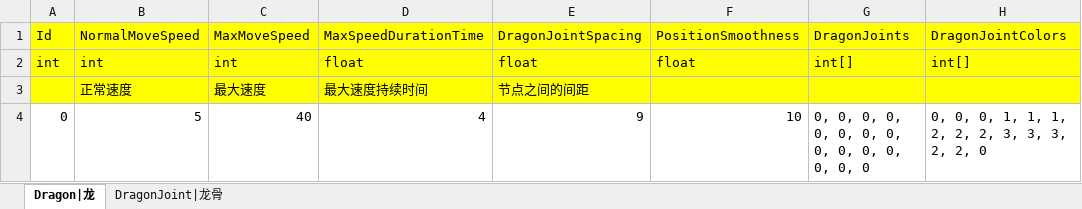
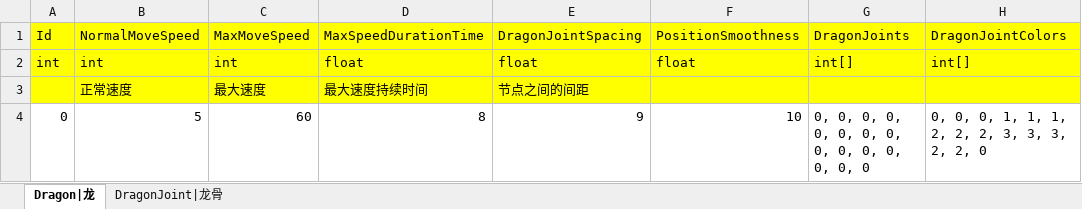
Before and after one commit to leewab/Shooter, an Excel workbook: Product/Table/Dragon.xlsx, sheet Dragon|龙, drawn as a sheet; values as stored, in another font and other column widths than the file's, no borders; the diff names each change by its address in the sheet, - before the commit and + after, or states it on an @@ line.

Commit message:
Table 更新

```diff
--- a/Product/Table/Dragon.xlsx (sheet Dragon|龙)
+++ b/Product/Table/Dragon.xlsx (sheet Dragon|龙)
-C4: 40
+C4: 60
-D4: 4
+D4: 8
```
Also changed, not shown: 6 other files.
